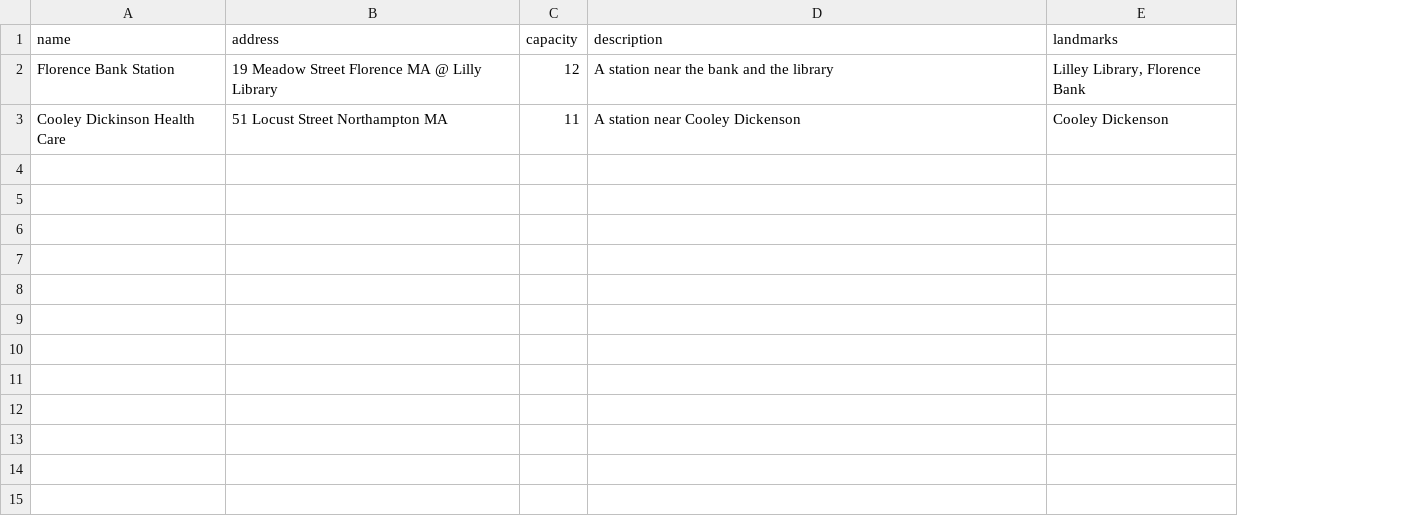
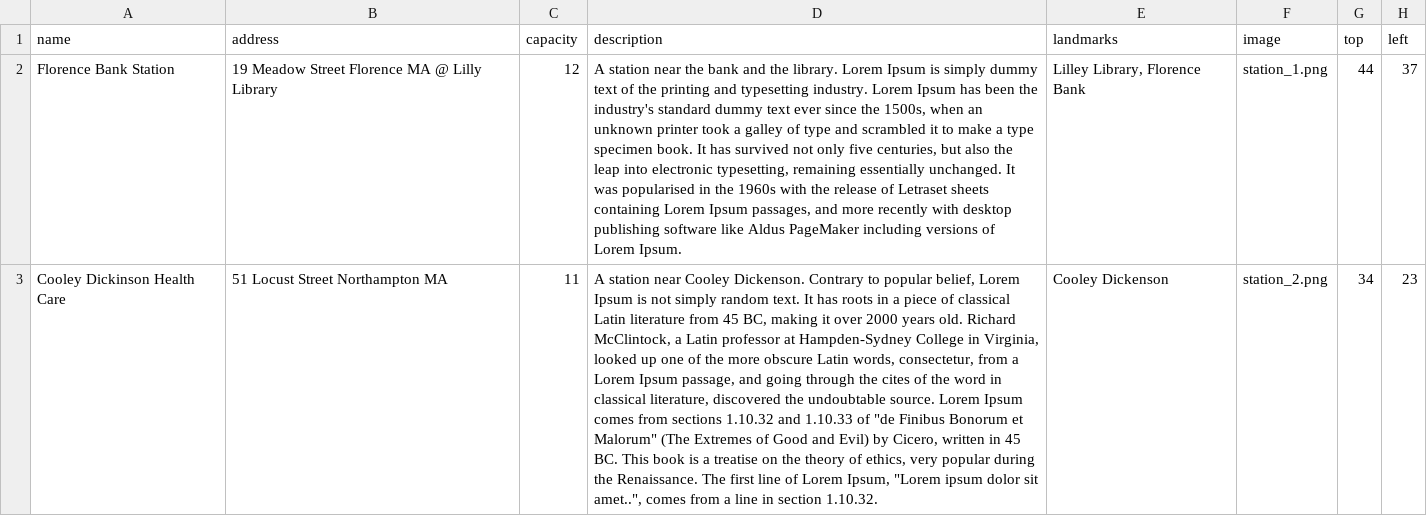
Before and after one commit to deadroxy/valetbike, a CSV file: notes/station-data.csv, drawn as a sheet; the diff names each change by its address in the sheet, - before the commit and + after, or states it on an @@ line.

Commit message:
fixing the database and adding images- note that this has messed up formatting in other parts of the site

```diff
--- a/notes/station-data.csv
+++ b/notes/station-data.csv
+column F (image), rows 2-3: station_1.png | station_2.png
+column G (top), rows 2-3: 44 | 34
+column H (left), rows 2-3: 37 | 23
-D2 (description): …and the library
+D2 (description): …and the library. Lorem Ipsum is simply dummy text of the printing and typesetting industry. Lorem Ipsum has been the industry's standard dummy text ever since the 1500s, when an unknown printer took a galley of type and scrambled it to make a type specimen book. It has survived not only five centuries, but also the leap into electronic typesetting, remaining essentially unchanged. It was popularised in the 1960s with the release of Letraset sheets containing Lorem Ipsum passages, and more recently with desktop publishing software like Aldus PageMaker including versions of Lorem Ipsum.
-D3 (description): …near Cooley Dickenson
+D3 (description): …near Cooley Dickenson. Contrary to popular belief, Lorem Ipsum is not simply random text. It has roots in a piece of classical Latin literature from 45 BC, making it over 2000 years old. Richard McClintock, a Latin professor at Hampden-Sydney College in Virginia, looked up one of the more obscure Latin words, consectetur, from a Lorem Ipsum passage, and going through the cites of the word in classical literature, discovered the undoubtable source. Lorem Ipsum comes from sections 1.10.32 and 1.10.33 of "de Finibus Bonorum et Malorum" (The Extremes of Good and Evil) by Cicero, written in 45 BC. This book is a treatise on the theory of ethics, very popular during the Renaissance. The first line of Lorem Ipsum, "Lorem ipsum dolor sit amet..", comes from a line in section 1.10.32.
```
Also changed, not shown: 7 other files.
